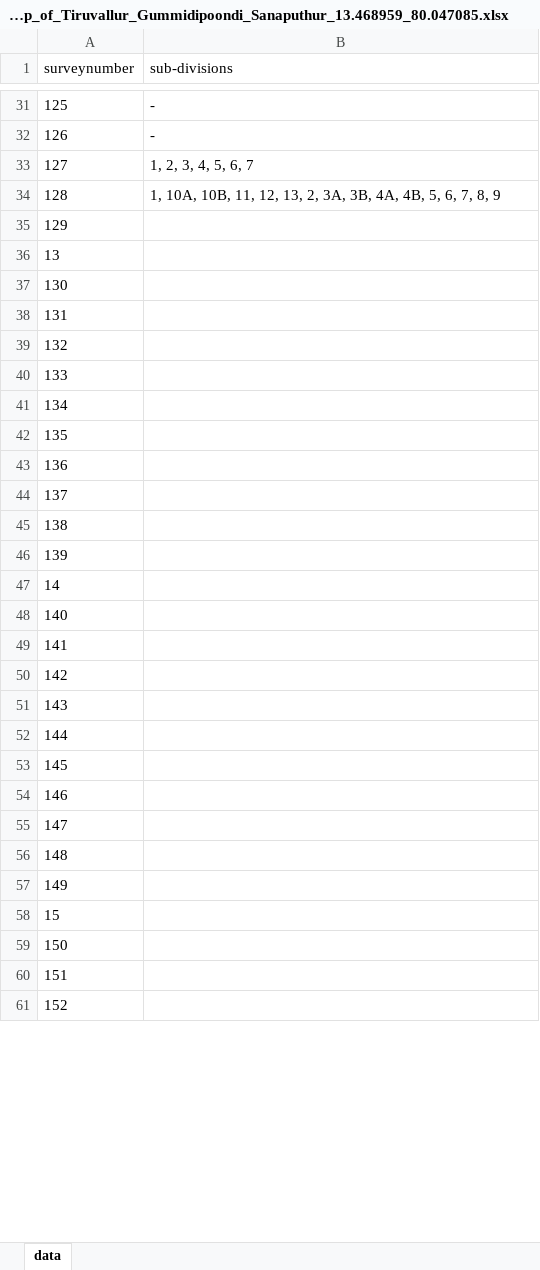
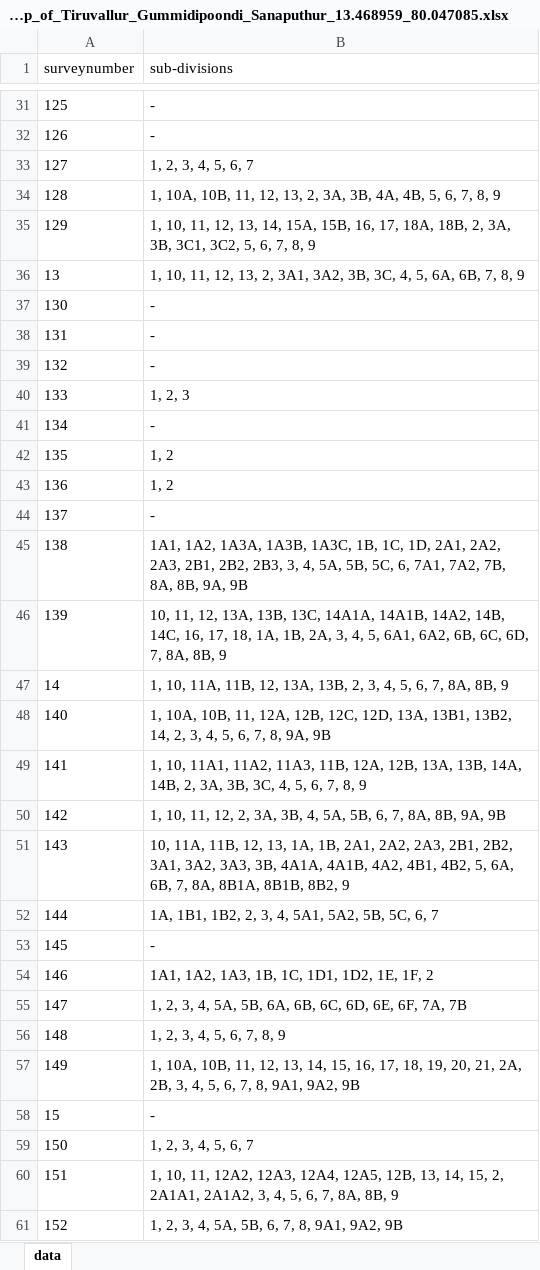
Before and after one commit to sivaramanRW/scraper-glv, an Excel workbook: out/Village_map_of_Tiruvallur_Gummidipoondi_Sanaputhur_13.468959_80.047085.xlsx, sheet data, drawn as a sheet; only a part is shown, gaps mark what is left out; values as stored, in another font and other column widths than the file's, no borders; the diff covers the shown part only; the diff names each change by its address in the sheet, - before the commit and + after, or states it on an @@ line.

Commit message:
progress: 48 village workbooks (randomwalk-TRX50-WS 2026-10-10T02:30:00Z)

```diff
--- a/out/Village_map_of_Tiruvallur_Gummidipoondi_Sanaputhur_13.468959_80.047085.xlsx (sheet data)
+++ b/out/Village_map_of_Tiruvallur_Gummidipoondi_Sanaputhur_13.468959_80.047085.xlsx (sheet data)
-B35 (sub-divisions): (empty)
+B35 (sub-divisions): 1, 10, 11, 12, 13, 14, 15A, 15B, 16, 17, 18A, 18B, 2, 3A, 3B, 3C1, 3C2, 5, 6, 7, 8, 9
-B36 (sub-divisions): (empty)
+B36 (sub-divisions): 1, 10, 11, 12, 13, 2, 3A1, 3A2, 3B, 3C, 4, 5, 6A, 6B, 7, 8, 9
-B37:B39 (sub-divisions): (empty)
+B37:B39 (sub-divisions): -
-B40 (sub-divisions): (empty)
+B40 (sub-divisions): 1, 2, 3
-B41 (sub-divisions): (empty)
+B41 (sub-divisions): -
-B42:B43 (sub-divisions): (empty)
+B42:B43 (sub-divisions): 1, 2
-B44 (sub-divisions): (empty)
+B44 (sub-divisions): -
-B45 (sub-divisions): (empty)
+B45 (sub-divisions): 1A1, 1A2, 1A3A, 1A3B, 1A3C, 1B, 1C, 1D, 2A1, 2A2, 2A3, 2B1, 2B2, 2B3, 3, 4, 5A, 5B, 5C, 6, 7A1, 7A2, 7B, 8A, 8B, 9A, 9B
-B46 (sub-divisions): (empty)
+B46 (sub-divisions): 10, 11, 12, 13A, 13B, 13C, 14A1A, 14A1B, 14A2, 14B, 14C, 16, 17, 18, 1A, 1B, 2A, 3, 4, 5, 6A1, 6A2, 6B, 6C, 6D, 7, 8A, 8B, 9
-B47 (sub-divisions): (empty)
+B47 (sub-divisions): 1, 10, 11A, 11B, 12, 13A, 13B, 2, 3, 4, 5, 6, 7, 8A, 8B, 9
-B48 (sub-divisions): (empty)
+B48 (sub-divisions): 1, 10A, 10B, 11, 12A, 12B, 12C, 12D, 13A, 13B1, 13B2, 14, 2, 3, 4, 5, 6, 7, 8, 9A, 9B
-B49 (sub-divisions): (empty)
+B49 (sub-divisions): 1, 10, 11A1, 11A2, 11A3, 11B, 12A, 12B, 13A, 13B, 14A, 14B, 2, 3A, 3B, 3C, 4, 5, 6, 7, 8, 9
-B50 (sub-divisions): (empty)
+B50 (sub-divisions): 1, 10, 11, 12, 2, 3A, 3B, 4, 5A, 5B, 6, 7, 8A, 8B, 9A, 9B
-B51 (sub-divisions): (empty)
+B51 (sub-divisions): 10, 11A, 11B, 12, 13, 1A, 1B, 2A1, 2A2, 2A3, 2B1, 2B2, 3A1, 3A2, 3A3, 3B, 4A1A, 4A1B, 4A2, 4B1, 4B2, 5, 6A, 6B, 7, 8A, 8B1A, 8B1B, 8B2, 9
-B52 (sub-divisions): (empty)
+B52 (sub-divisions): 1A, 1B1, 1B2, 2, 3, 4, 5A1, 5A2, 5B, 5C, 6, 7
-B53 (sub-divisions): (empty)
+B53 (sub-divisions): -
-B54 (sub-divisions): (empty)
+B54 (sub-divisions): 1A1, 1A2, 1A3, 1B, 1C, 1D1, 1D2, 1E, 1F, 2
-B55 (sub-divisions): (empty)
+B55 (sub-divisions): 1, 2, 3, 4, 5A, 5B, 6A, 6B, 6C, 6D, 6E, 6F, 7A, 7B
-B56 (sub-divisions): (empty)
+B56 (sub-divisions): 1, 2, 3, 4, 5, 6, 7, 8, 9
-B57 (sub-divisions): (empty)
+B57 (sub-divisions): 1, 10A, 10B, 11, 12, 13, 14, 15, 16, 17, 18, 19, 20, 21, 2A, 2B, 3, 4, 5, 6, 7, 8, 9A1, 9A2, 9B
-B58 (sub-divisions): (empty)
+B58 (sub-divisions): -
-B59 (sub-divisions): (empty)
+B59 (sub-divisions): 1, 2, 3, 4, 5, 6, 7
-B60 (sub-divisions): (empty)
+B60 (sub-divisions): 1, 10, 11, 12A2, 12A3, 12A4, 12A5, 12B, 13, 14, 15, 2, 2A1A1, 2A1A2, 3, 4, 5, 6, 7, 8A, 8B, 9
-B61 (sub-divisions): (empty)
+B61 (sub-divisions): 1, 2, 3, 4, 5A, 5B, 6, 7, 8, 9A1, 9A2, 9B
```
Also changed, not shown: 66 edited cells elsewhere in this sheet, out/Village_map_of_Tiruvallur_Gummidipoondi_Chinnareddykandigai_13.490524_80.120405.xlsx, out/Village_map_of_Tiruvallur_Gummidipoondi_Enathimelpakkam_13.398667_80.153513.xlsx, 4 other files.
